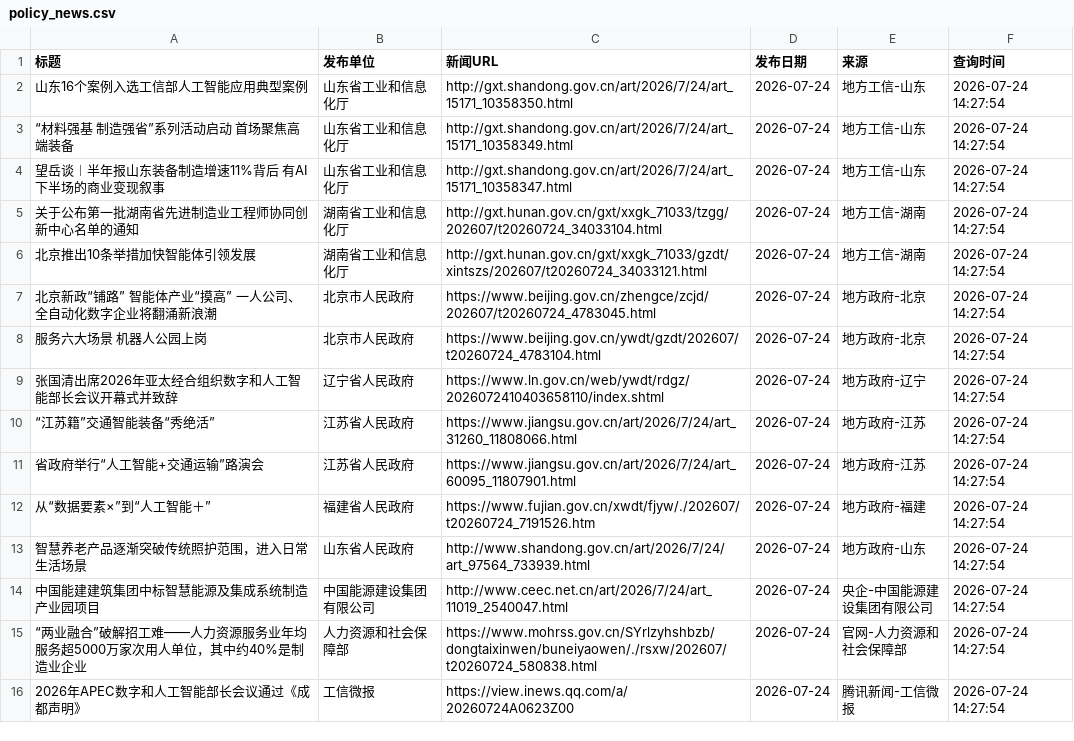
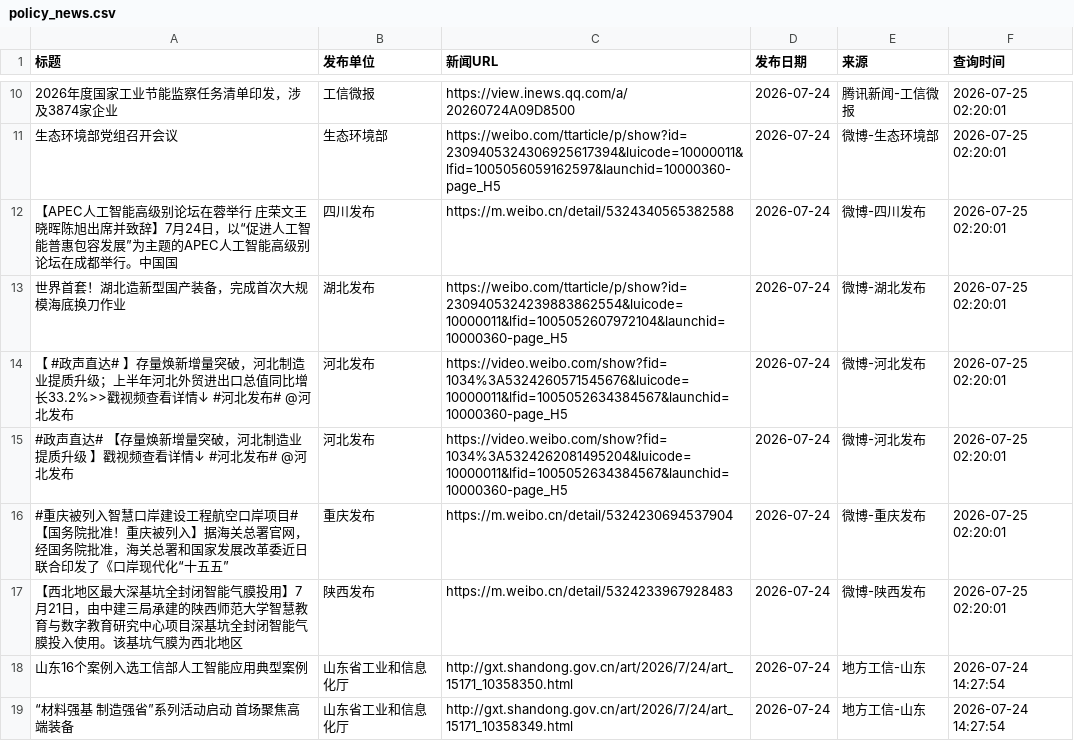
Before and after one commit to guluor-w/Automated-news-scraping, a CSV file: docs/data/policy_news.csv, drawn as a sheet; only a part is shown, gaps mark what is left out; the shorter side is filled out with more unchanged rows; the diff covers the shown part only; the diff names each change by its address in the sheet, - before the commit and + after, or states it on an @@ line.

```diff
--- a/docs/data/policy_news.csv
+++ b/docs/data/policy_news.csv
+row 10: 2026年度国家工业节能监察任务清单印发，涉及3874家企业 | 工信微报 | https://view.inews.qq.com/a/20260724A09D8500 | 2026-07-24 | 腾讯新闻-工信微报 | 2026-07-25 02:20:01
+row 11: 生态环境部党组召开会议 | 生态环境部 | https://weibo.com/ttarticle/p/show?id=2309405324306925617394&luicode=10000011&lfid=1005056059162597&launchid=10000360-page_H5 | 2026-07-24 | 微博-生态环境部 | 2026-07-25 02:20:01
+row 12: 【APEC人工智能高级别论坛在蓉举行 庄荣文王晓晖陈旭出席并致辞】7月24日，以“促进人工智能普惠包容发展”为主题的APEC人工智能高级别论坛在成都举行。中国国 | 四川发布 | https://m.weibo.cn/detail/5324340565382588 | 2026-07-24 | 微博-四川发布 | 2026-07-25 02:20:01
+row 13: 世界首套！湖北造新型国产装备，完成首次大规模海底换刀作业 | 湖北发布 | https://weibo.com/ttarticle/p/show?id=2309405324239883862554&luicode=10000011&lfid=1005052607972104&launchid=10000360-page_H5 | 2026-07-24 | 微博-湖北发布 | 2026-07-25 02:20:01
+row 14: 【 #政声直达# 】存量焕新增量突破，河北制造业提质升级；上半年河北外贸进出口总值同比增长33.2%>>戳视频查看详情↓ #河北发布# @河北发布 | 河北发布 | https://video.weibo.com/show?fid=1034%3A5324260571545676&luicode=10000011&lfid=1005052634384567&launchid=10000360-page_H5 | 2026-07-24 | 微博-河北发布 | 2026-07-25 02:20:01
+row 15: #政声直达# 【存量焕新增量突破，河北制造业提质升级 】戳视频查看详情↓ #河北发布# @河北发布 | 河北发布 | https://video.weibo.com/show?fid=1034%3A5324262081495204&luicode=10000011&lfid=1005052634384567&launchid=10000360-page_H5 | 2026-07-24 | 微博-河北发布 | 2026-07-25 02:20:01
+row 16: #重庆被列入智慧口岸建设工程航空口岸项目# 【国务院批准！重庆被列入】据海关总署官网，经国务院批准，海关总署和国家发展改革委近日联合印发了《口岸现代化“十五五” | 重庆发布 | https://m.weibo.cn/detail/5324230694537904 | 2026-07-24 | 微博-重庆发布 | 2026-07-25 02:20:01
+row 17: 【西北地区最大深基坑全封闭智能气膜投用】7月21日，由中建三局承建的陕西师范大学智慧教育与数字教育研究中心项目深基坑全封闭智能气膜投入使用。该基坑气膜为西北地区 | 陕西发布 | https://m.weibo.cn/detail/5324233967928483 | 2026-07-24 | 微博-陕西发布 | 2026-07-25 02:20:01
```
Also changed, not shown: 13 added rows, 1 removed row and 8 edited cells elsewhere in this file, 3 other files.
